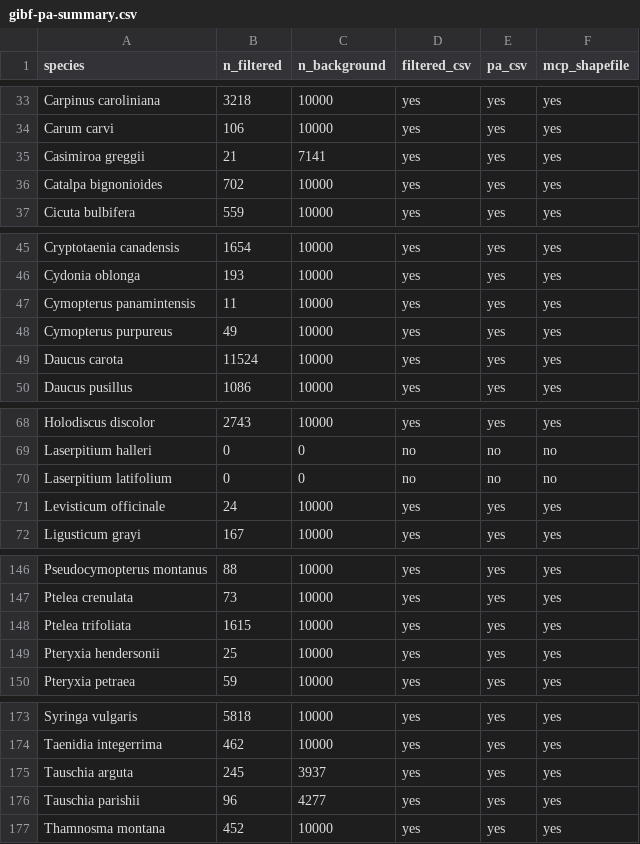
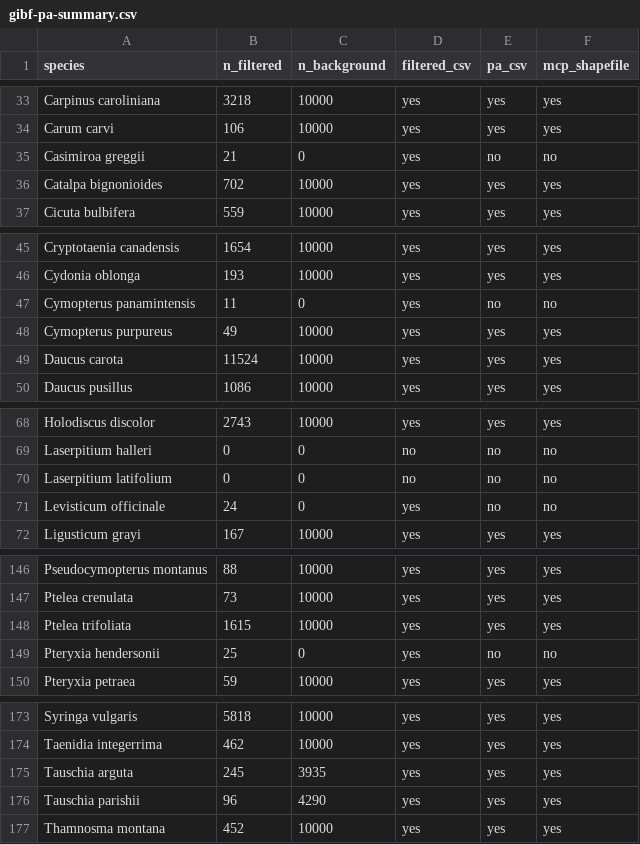
Before and after one commit to Big-Biodiversity-Collaborative/SwallowtailClimateChange, a CSV file: data/gibf-pa-summary.csv, drawn as a sheet; only a part is shown, gaps mark what is left out; the diff covers the shown part only.

```diff
--- a/data/gibf-pa-summary.csv
+++ b/data/gibf-pa-summary.csv
@@ -34,3 +34,3 @@
 "Carum carvi",106,10000,"yes","yes","yes"
-"Casimiroa greggii",21,7141,"yes","yes","yes"
+"Casimiroa greggii",21,0,"yes","no","no"
 "Catalpa bignonioides",702,10000,"yes","yes","yes"
@@ -46,3 +46,3 @@
 "Cydonia oblonga",193,10000,"yes","yes","yes"
-"Cymopterus panamintensis",11,10000,"yes","yes","yes"
+"Cymopterus panamintensis",11,0,"yes","no","no"
 "Cymopterus purpureus",49,10000,"yes","yes","yes"
@@ -70,3 +70,3 @@
 "Laserpitium latifolium",0,0,"no","no","no"
-"Levisticum officinale",24,10000,"yes","yes","yes"
+"Levisticum officinale",24,0,"yes","no","no"
 "Ligusticum grayi",167,10000,"yes","yes","yes"
@@ -148,3 +148,3 @@
 "Ptelea trifoliata",1615,10000,"yes","yes","yes"
-"Pteryxia hendersonii",25,10000,"yes","yes","yes"
+"Pteryxia hendersonii",25,0,"yes","no","no"
 "Pteryxia petraea",59,10000,"yes","yes","yes"
@@ -174,4 +174,4 @@
 "Taenidia integerrima",462,10000,"yes","yes","yes"
-"Tauschia arguta",245,3937,"yes","yes","yes"
-"Tauschia parishii",96,4277,"yes","yes","yes"
+"Tauschia arguta",245,3935,"yes","yes","yes"
+"Tauschia parishii",96,4290,"yes","yes","yes"
 "Thamnosma montana",452,10000,"yes","yes","yes"
```
Also changed, not shown: 27 edited cells elsewhere in this file, 2 other files.
